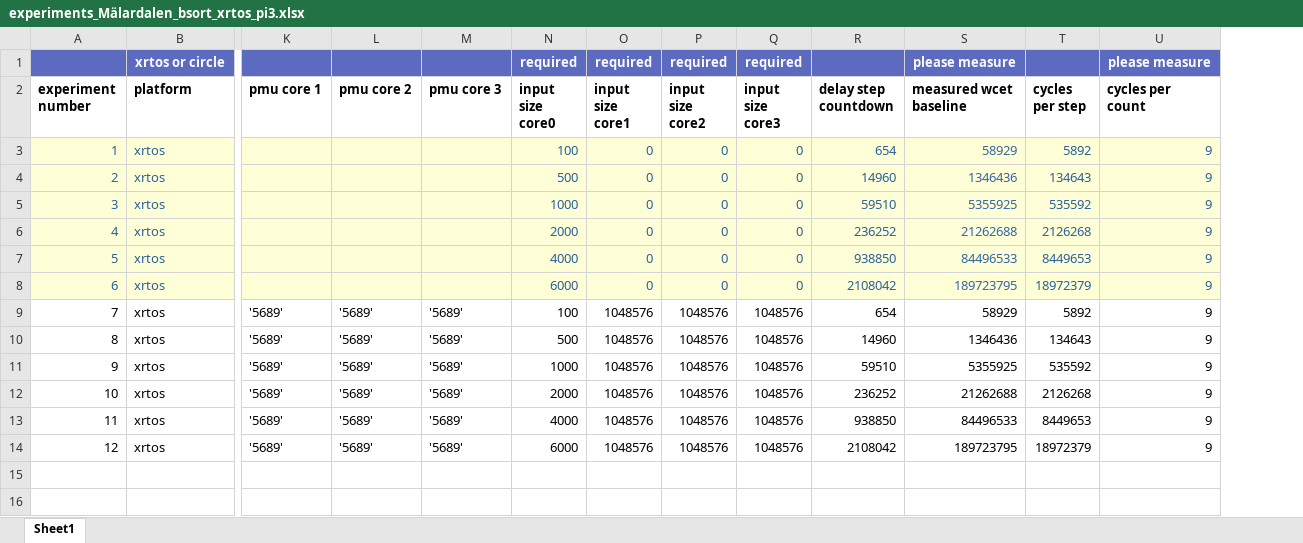
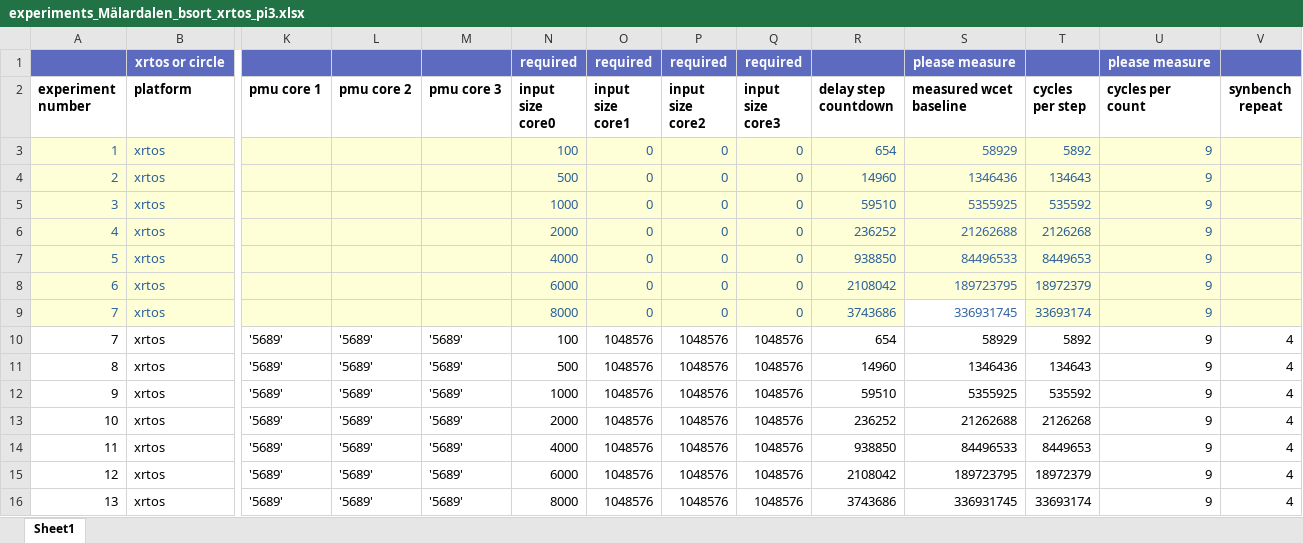
Before and after one commit to cassebas/run-co-runners, an Excel workbook: experiment/xlsx/experiments_Mälardalen_bsort_xrtos_pi3.xlsx, sheet Sheet1, drawn as a sheet; only a part is shown, gaps mark what is left out; values as stored, in another font and other column widths than the file's, no borders; rows hold the shown columns only; the diff names each change by its address in the sheet, - before the commit and + after, or states it on an @@ line.

```diff
--- a/experiment/xlsx/experiments_Mälardalen_bsort_xrtos_pi3.xlsx (sheet Sheet1)
+++ b/experiment/xlsx/experiments_Mälardalen_bsort_xrtos_pi3.xlsx (sheet Sheet1)
+column V (synbench repeat), rows 10-15: all 4
+row 9: 7 | xrtos |  |  |  | 8000 | 0 | 0 | 0 | 3743686 | 336931745 | 33693174 | 9
+row 16: 13 | xrtos | '5689' | '5689' | '5689' | 8000 | 1048576 | 1048576 | 1048576 | 3743686 | 336931745 | 33693174 | 9 | 4
```
Also changed, not shown: formulas that keep their value, experiment/xlsx/experiments_Mälardalen_matmult_circle_pi4.xlsx, experiment/xlsx/experiments_Mälardalen_matmult_xrtos_pi3.xlsx, 3 other files.
